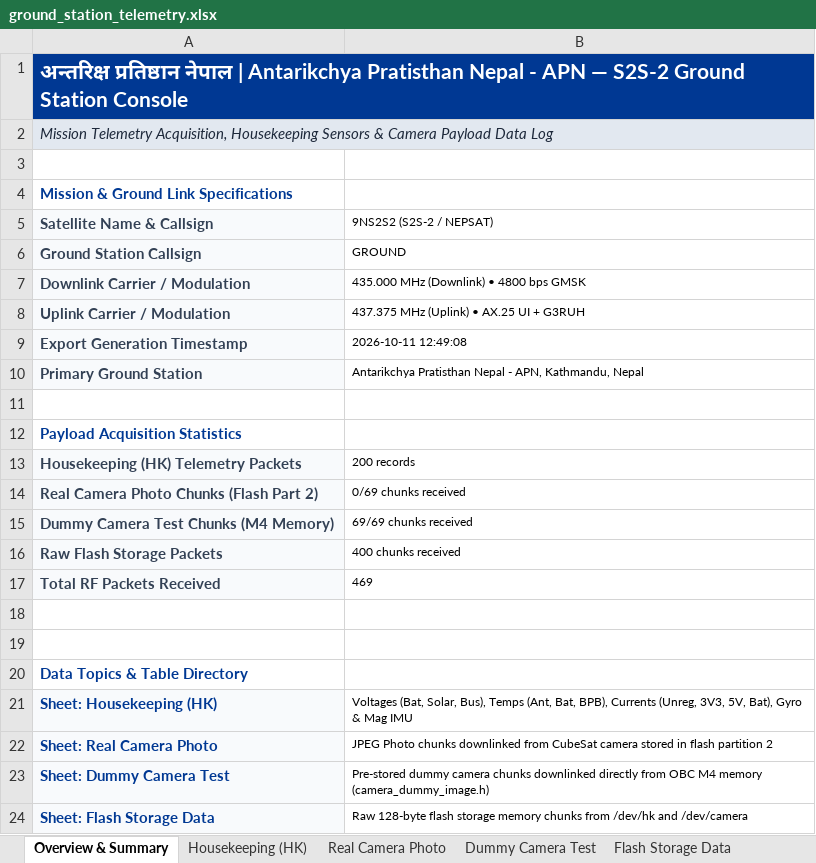
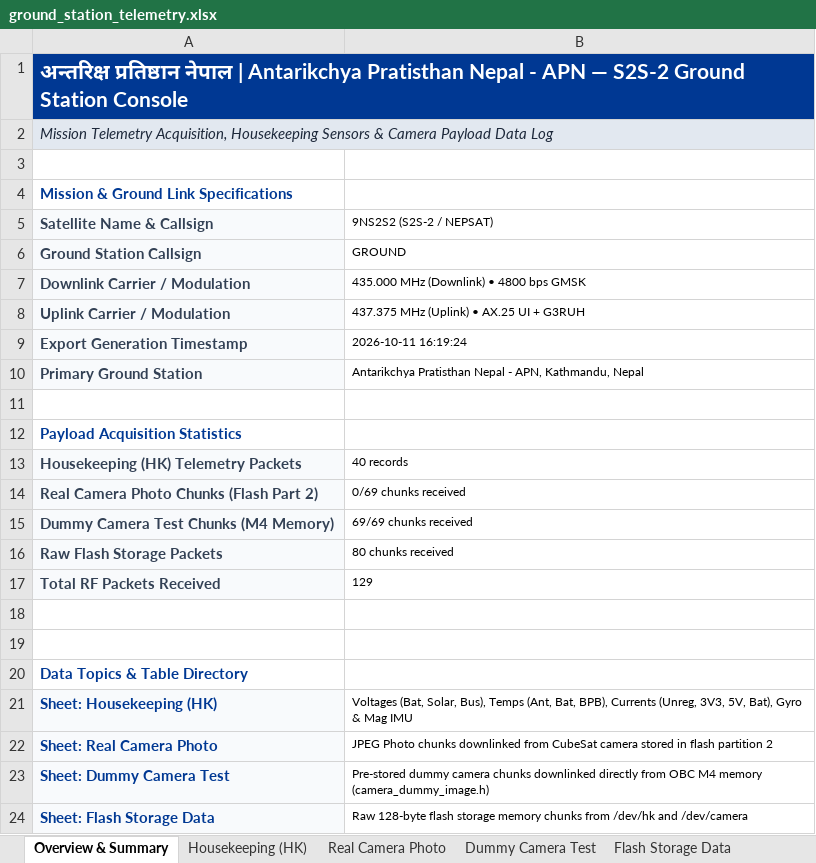
Before and after one commit to PrmBRana/13dBm_Tx_5V_PA_Test_STM32Wl55_LP, an Excel workbook: Ground_Station/ground_station_telemetry.xlsx, sheet Overview & Summary, drawn as a sheet; values as stored, in another font and other column widths than the file's, no borders; the diff names each change by its address in the sheet, - before the commit and + after, or states it on an @@ line.

```diff
--- a/Ground_Station/ground_station_telemetry.xlsx (sheet Overview & Summary)
+++ b/Ground_Station/ground_station_telemetry.xlsx (sheet Overview & Summary)
-B9 (9NS2S2 (S2S-2 / NEPSAT)): 2026-10-11 12:49:08
+B9 (9NS2S2 (S2S-2 / NEPSAT)): 2026-10-11 16:19:24
-B13 (9NS2S2 (S2S-2 / NEPSAT)): 200 records
+B13 (9NS2S2 (S2S-2 / NEPSAT)): 40 records
-B16 (9NS2S2 (S2S-2 / NEPSAT)): 400 chunks received
+B16 (9NS2S2 (S2S-2 / NEPSAT)): 80 chunks received
-B17 (9NS2S2 (S2S-2 / NEPSAT)): 469
+B17 (9NS2S2 (S2S-2 / NEPSAT)): 129
```
Also changed, not shown: sheet Flash Storage Data, sheet Housekeeping (HK), sheet Dummy Camera Test, 2 other files.
